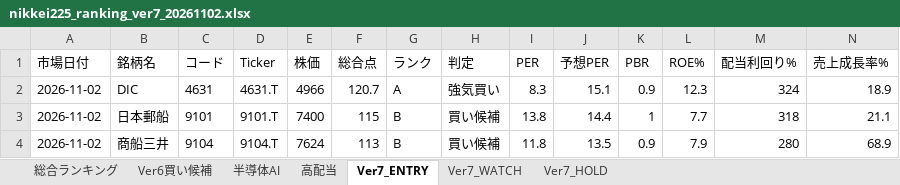
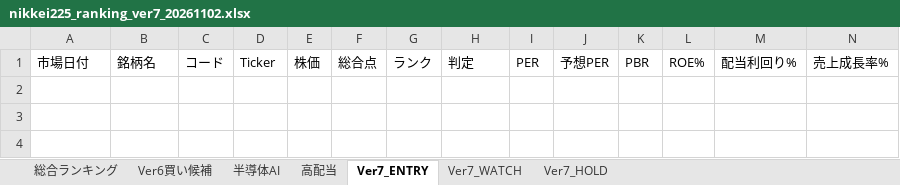
Before and after one commit to izumi7139-ai/nikkei225-line-bot, an Excel workbook: reports/daily/nikkei225_ranking_ver7_20261102.xlsx, sheet Ver7_ENTRY, drawn as a sheet; only a part is shown; values as stored, in another font and other column widths than the file's, no borders; rows hold the shown columns only; the diff names each change by its address in the sheet, - before the commit and + after, or states it on an @@ line.

```diff
--- a/reports/daily/nikkei225_ranking_ver7_20261102.xlsx (sheet Ver7_ENTRY)
+++ b/reports/daily/nikkei225_ranking_ver7_20261102.xlsx (sheet Ver7_ENTRY)
-row 2: 2026-11-02 | DIC | 4631 | 4631.T | 4966 | 120.7 | A | 強気買い | 8.3 | 15.1 | 0.9 | 12.3 | 324 | 18.9
-row 3: 2026-11-02 | 日本郵船 | 9101 | 9101.T | 7400 | 115 | B | 買い候補 | 13.8 | 14.4 | 1 | 7.7 | 318 | 21.1
-row 4: 2026-11-02 | 商船三井 | 9104 | 9104.T | 7624 | 113 | B | 買い候補 | 11.8 | 13.5 | 0.9 | 7.9 | 280 | 68.9
```
Also changed, not shown: sheet 総合ランキング, sheet 半導体AI, sheet 高配当, sheet Ver6買い候補, sheet Ver7_HOLD, sheet Ver7_WATCH, 6 other files.
